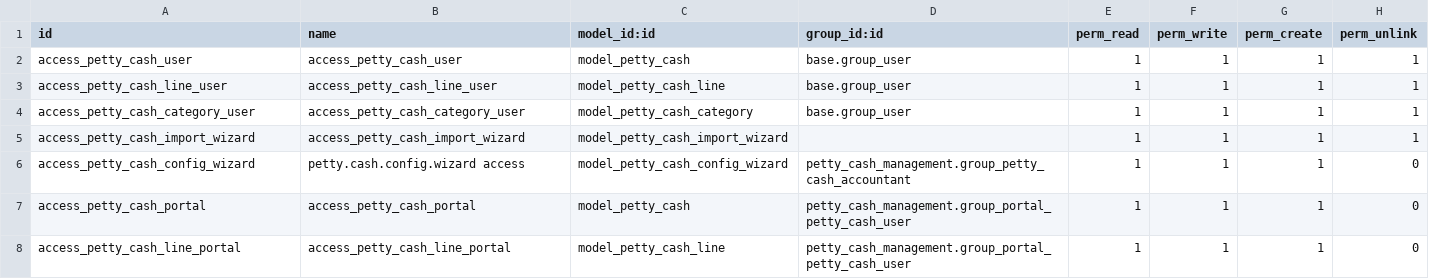
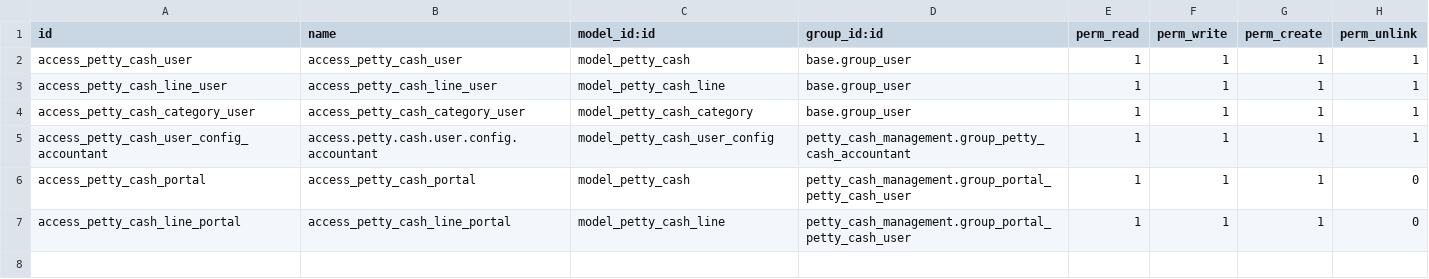
Before and after one commit to Kinan-absar/odoo_custom, a CSV file: custom_addons/petty_cash_management/security/ir.model.access.csv, drawn as a sheet.

Commit message:
update petty cash

```diff
--- a/custom_addons/petty_cash_management/security/ir.model.access.csv
+++ b/custom_addons/petty_cash_management/security/ir.model.access.csv
@@ -4,4 +4,3 @@ access_petty_cash_line_user,access_petty_cash_line_user,model_petty_cash_line,ba
 access_petty_cash_category_user,access_petty_cash_category_user,model_petty_cash_category,base.group_user,1,1,1,1
-access_petty_cash_import_wizard,access_petty_cash_import_wizard,model_petty_cash_import_wizard,,1,1,1,1
-access_petty_cash_config_wizard,petty.cash.config.wizard access,model_petty_cash_config_wizard,petty_cash_management.group_petty_cash_accountant,1,1,1,0
+access_petty_cash_user_config_accountant,access.petty.cash.user.config.accountant,model_petty_cash_user_config,petty_cash_management.group_petty_cash_accountant,1,1,1,1
 access_petty_cash_portal,access_petty_cash_portal,model_petty_cash,petty_cash_management.group_portal_petty_cash_user,1,1,1,0
```
Also changed, not shown: 11 other files.
